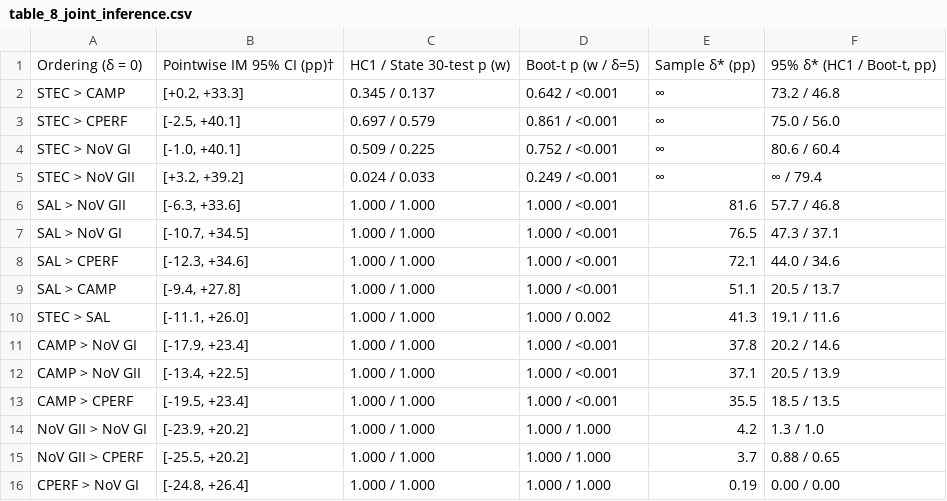
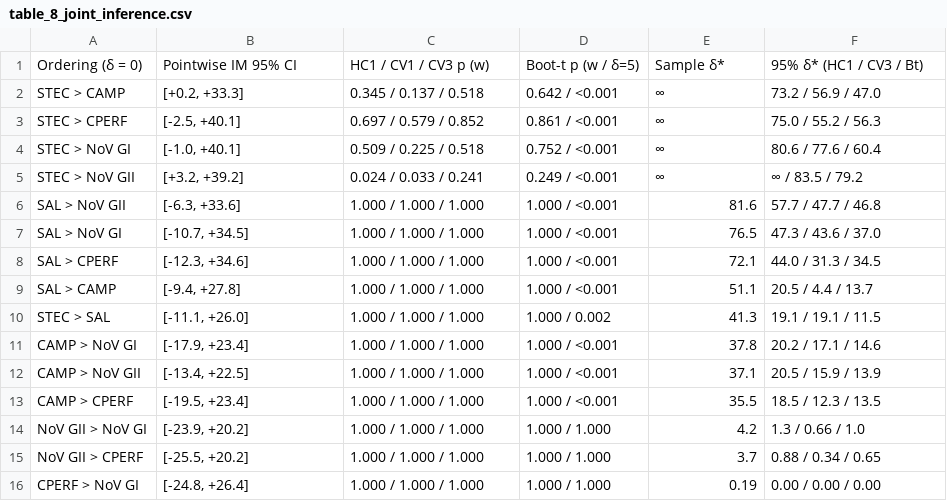
Before and after one commit to wangchi2068/nors-hosp-ranking-partial-id, a CSV file: experiment/data/analysis_tables/table_8_joint_inference.csv, drawn as a sheet.

```diff
--- a/experiment/data/analysis_tables/table_8_joint_inference.csv
+++ b/experiment/data/analysis_tables/table_8_joint_inference.csv
@@ -1,16 +1,16 @@
-Ordering (δ = 0),Pointwise IM 95% CI (pp)†,HC1 / State 30-test p (w),Boot-t p (w / δ=5),Sample δ* (pp),"95% δ* (HC1 / Boot-t, pp)"
-STEC > CAMP,"[+0.2, +33.3]",0.345 / 0.137,0.642 / <0.001,∞,73.2 / 46.8
-STEC > CPERF,"[-2.5, +40.1]",0.697 / 0.579,0.861 / <0.001,∞,75.0 / 56.0
-STEC > NoV GI,"[-1.0, +40.1]",0.509 / 0.225,0.752 / <0.001,∞,80.6 / 60.4
-STEC > NoV GII,"[+3.2, +39.2]",0.024 / 0.033,0.249 / <0.001,∞,∞ / 79.4
-SAL > NoV GII,"[-6.3, +33.6]",1.000 / 1.000,1.000 / <0.001,81.6,57.7 / 46.8
-SAL > NoV GI,"[-10.7, +34.5]",1.000 / 1.000,1.000 / <0.001,76.5,47.3 / 37.1
-SAL > CPERF,"[-12.3, +34.6]",1.000 / 1.000,1.000 / <0.001,72.1,44.0 / 34.6
-SAL > CAMP,"[-9.4, +27.8]",1.000 / 1.000,1.000 / <0.001,51.1,20.5 / 13.7
-STEC > SAL,"[-11.1, +26.0]",1.000 / 1.000,1.000 / 0.002,41.3,19.1 / 11.6
-CAMP > NoV GI,"[-17.9, +23.4]",1.000 / 1.000,1.000 / <0.001,37.8,20.2 / 14.6
-CAMP > NoV GII,"[-13.4, +22.5]",1.000 / 1.000,1.000 / <0.001,37.1,20.5 / 13.9
-CAMP > CPERF,"[-19.5, +23.4]",1.000 / 1.000,1.000 / <0.001,35.5,18.5 / 13.5
-NoV GII > NoV GI,"[-23.9, +20.2]",1.000 / 1.000,1.000 / 1.000,4.2,1.3 / 1.0
-NoV GII > CPERF,"[-25.5, +20.2]",1.000 / 1.000,1.000 / 1.000,3.7,0.88 / 0.65
-CPERF > NoV GI,"[-24.8, +26.4]",1.000 / 1.000,1.000 / 1.000,0.19,0.00 / 0.00
+Ordering (δ = 0),Pointwise IM 95% CI,HC1 / CV1 / CV3 p (w),Boot-t p (w / δ=5),Sample δ*,95% δ* (HC1 / CV3 / Bt)
+STEC > CAMP,"[+0.2, +33.3]",0.345 / 0.137 / 0.518,0.642 / <0.001,∞,73.2 / 56.9 / 47.0
+STEC > CPERF,"[-2.5, +40.1]",0.697 / 0.579 / 0.852,0.861 / <0.001,∞,75.0 / 55.2 / 56.3
+STEC > NoV GI,"[-1.0, +40.1]",0.509 / 0.225 / 0.518,0.752 / <0.001,∞,80.6 / 77.6 / 60.4
+STEC > NoV GII,"[+3.2, +39.2]",0.024 / 0.033 / 0.241,0.249 / <0.001,∞,∞ / 83.5 / 79.2
+SAL > NoV GII,"[-6.3, +33.6]",1.000 / 1.000 / 1.000,1.000 / <0.001,81.6,57.7 / 47.7 / 46.8
+SAL > NoV GI,"[-10.7, +34.5]",1.000 / 1.000 / 1.000,1.000 / <0.001,76.5,47.3 / 43.6 / 37.0
+SAL > CPERF,"[-12.3, +34.6]",1.000 / 1.000 / 1.000,1.000 / <0.001,72.1,44.0 / 31.3 / 34.5
+SAL > CAMP,"[-9.4, +27.8]",1.000 / 1.000 / 1.000,1.000 / <0.001,51.1,20.5 / 4.4 / 13.7
+STEC > SAL,"[-11.1, +26.0]",1.000 / 1.000 / 1.000,1.000 / 0.002,41.3,19.1 / 19.1 / 11.5
+CAMP > NoV GI,"[-17.9, +23.4]",1.000 / 1.000 / 1.000,1.000 / <0.001,37.8,20.2 / 17.1 / 14.6
+CAMP > NoV GII,"[-13.4, +22.5]",1.000 / 1.000 / 1.000,1.000 / <0.001,37.1,20.5 / 15.9 / 13.9
+CAMP > CPERF,"[-19.5, +23.4]",1.000 / 1.000 / 1.000,1.000 / <0.001,35.5,18.5 / 12.3 / 13.5
+NoV GII > NoV GI,"[-23.9, +20.2]",1.000 / 1.000 / 1.000,1.000 / 1.000,4.2,1.3 / 0.66 / 1.0
+NoV GII > CPERF,"[-25.5, +20.2]",1.000 / 1.000 / 1.000,1.000 / 1.000,3.7,0.88 / 0.34 / 0.65
+CPERF > NoV GI,"[-24.8, +26.4]",1.000 / 1.000 / 1.000,1.000 / 1.000,0.19,0.00 / 0.00 / 0.00
```
Also changed, not shown: experiment/data/analysis_tables/table_14_small_sample_cal.csv, experiment/data/analysis_tables/table_3_robustness.csv, 46 other files.
